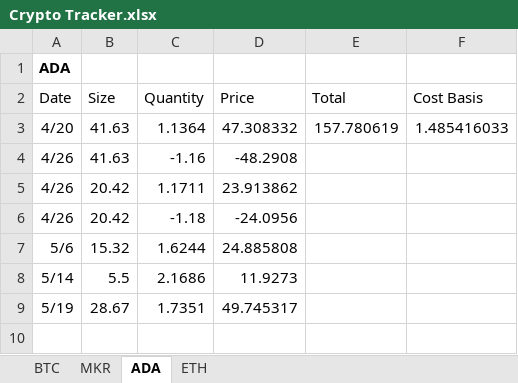
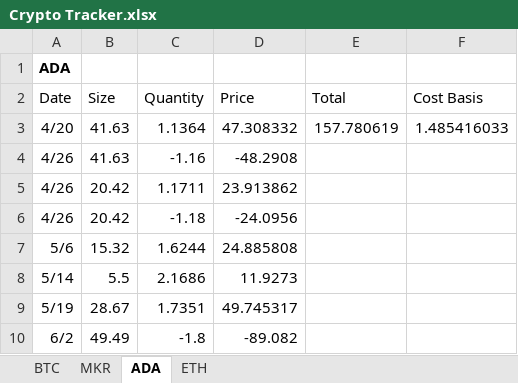
Before and after one commit to cwong2k16/CostBasisCalculator, an Excel workbook: src/main/resources/Crypto Tracker.xlsx, sheet ADA, drawn as a sheet; values as stored, in another font and other column widths than the file's, no borders; charts and pictures not drawn; the diff names each change by its address in the sheet, - before the commit and + after, or states it on an @@ line.

Commit message:
Updated cost basis logic for sells; fixed test path for CostBasisCalculatorTest

```diff
--- a/src/main/resources/Crypto Tracker.xlsx (sheet ADA)
+++ b/src/main/resources/Crypto Tracker.xlsx (sheet ADA)
+row 10: 6/2 | 49.49 | -1.8 | -89.082
```
Also changed, not shown: 2 other files.
